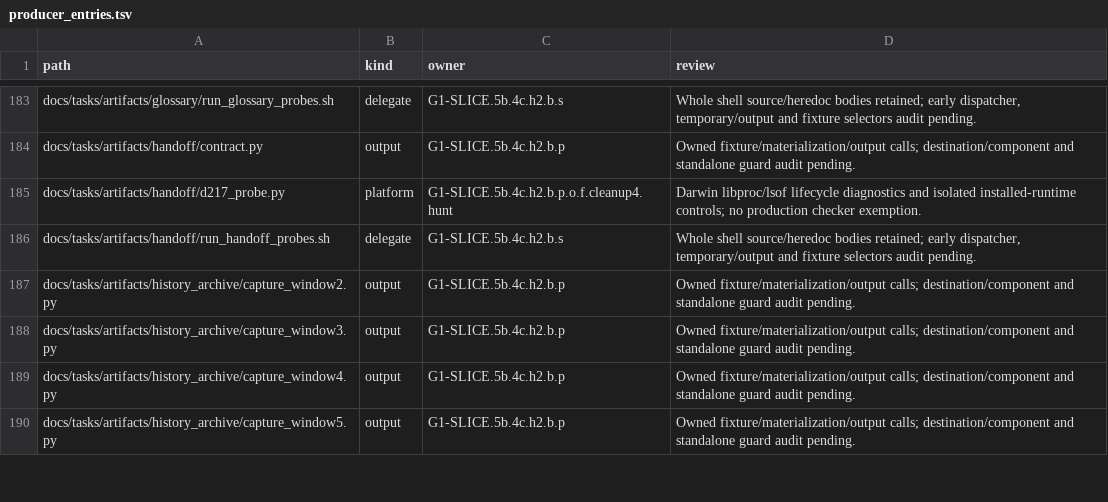
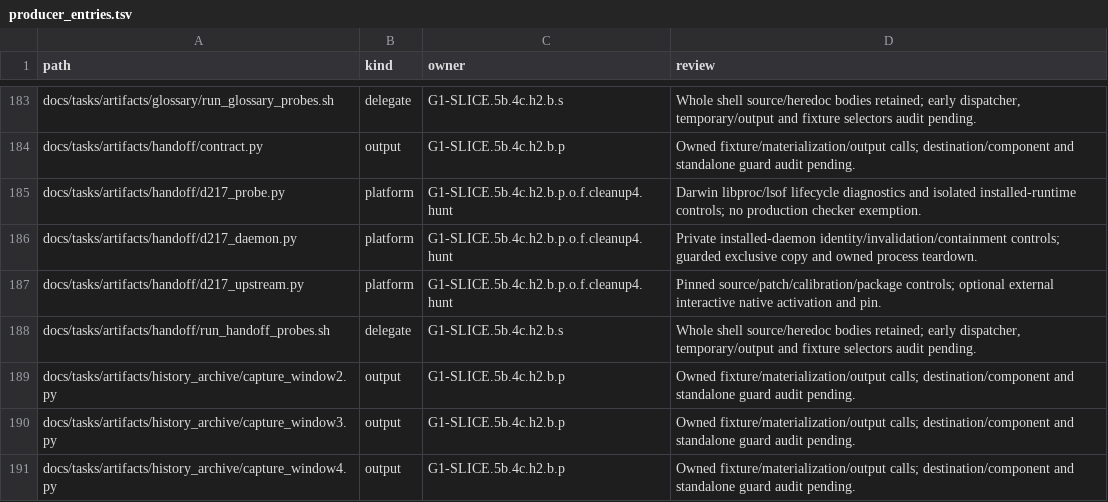
Before and after one commit to rdje/stitchcad, a TSV file: docs/tasks/artifacts/ci_environment/producer_entries.tsv, drawn as a sheet; only a part is shown, gaps mark what is left out; the shorter side is filled out with more unchanged rows.

Commit message:
STITCHCAD-G1-0236 (leaf G1-SLICE.5b.4c.h2.b.p.o.f.cleanup4.hunt): verify daemon descriptor containment fix

```diff
--- a/docs/tasks/artifacts/ci_environment/producer_entries.tsv
+++ b/docs/tasks/artifacts/ci_environment/producer_entries.tsv
@@ -185,2 +185,4 @@ docs/tasks/artifacts/handoff/contract.py	output	G1-SLICE.5b.4c.h2.b.p	Owned fixt
 docs/tasks/artifacts/handoff/d217_probe.py	platform	G1-SLICE.5b.4c.h2.b.p.o.f.cleanup4.hunt	Darwin libproc/lsof lifecycle diagnostics and isolated installed-runtime controls; no production checker exemption.
+docs/tasks/artifacts/handoff/d217_daemon.py	platform	G1-SLICE.5b.4c.h2.b.p.o.f.cleanup4.hunt	Private installed-daemon identity/invalidation/containment controls; guarded exclusive copy and owned process teardown.
+docs/tasks/artifacts/handoff/d217_upstream.py	platform	G1-SLICE.5b.4c.h2.b.p.o.f.cleanup4.hunt	Pinned source/patch/calibration/package controls; optional external interactive native activation and pin.
 docs/tasks/artifacts/handoff/run_handoff_probes.sh	delegate	G1-SLICE.5b.4c.h2.b.s	Whole shell source/heredoc bodies retained; early dispatcher, temporary/output and fixture selectors audit pending.
```
Also changed, not shown: docs/tasks/artifacts/ci_environment/python_file_entries.tsv, 16 other files.
